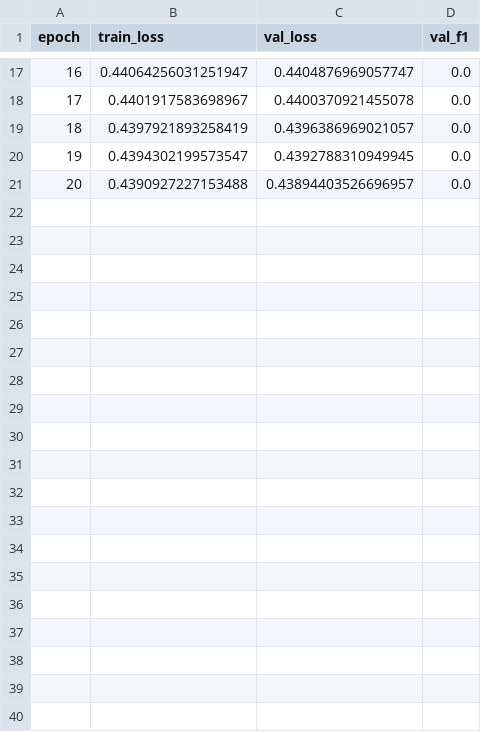
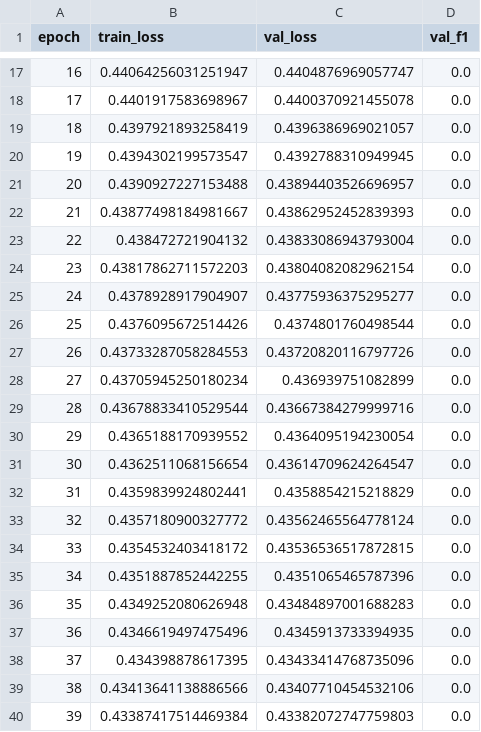
Before and after one commit to NatnaelTigistu/FM_DeepFM_Drug_Risk, a CSV file: results/fm_history_k8.csv, drawn as a sheet; only a part is shown, gaps mark what is left out; the diff covers the shown part only; the diff names each change by its address in the sheet, - before the commit and + after, or states it on an @@ line.

```diff
--- a/results/fm_history_k8.csv
+++ b/results/fm_history_k8.csv
+row 22: 21 | 0.43877498184981667 | 0.43862952452839393 | 0.0
+row 23: 22 | 0.438472721904132 | 0.43833086943793004 | 0.0
+row 24: 23 | 0.43817862711572203 | 0.43804082082962154 | 0.0
+row 25: 24 | 0.4378928917904907 | 0.43775936375295277 | 0.0
+row 26: 25 | 0.4376095672514426 | 0.4374801760498544 | 0.0
+row 27: 26 | 0.43733287058284553 | 0.43720820116797726 | 0.0
+row 28: 27 | 0.43705945250180234 | 0.436939751082899 | 0.0
+row 29: 28 | 0.43678833410529544 | 0.43667384279999716 | 0.0
+row 30: 29 | 0.4365188170939552 | 0.4364095194230054 | 0.0
+row 31: 30 | 0.4362511068156654 | 0.43614709624264547 | 0.0
+row 32: 31 | 0.4359839924802441 | 0.4358854215218829 | 0.0
+row 33: 32 | 0.4357180900327772 | 0.43562465564778124 | 0.0
+row 34: 33 | 0.4354532403418172 | 0.43536536517872815 | 0.0
+row 35: 34 | 0.4351887852442255 | 0.4351065465787396 | 0.0
+row 36: 35 | 0.4349252080626948 | 0.43484897001688283 | 0.0
+row 37: 36 | 0.4346619497475496 | 0.4345913733394935 | 0.0
+row 38: 37 | 0.434398878617395 | 0.43433414768735096 | 0.0
+row 39: 38 | 0.43413641138886566 | 0.43407710454532106 | 0.0
+row 40: 39 | 0.43387417514469384 | 0.43382072747759803 | 0.0
```
Also changed, not shown: 11 added rows elsewhere in this file, 12 other files.
